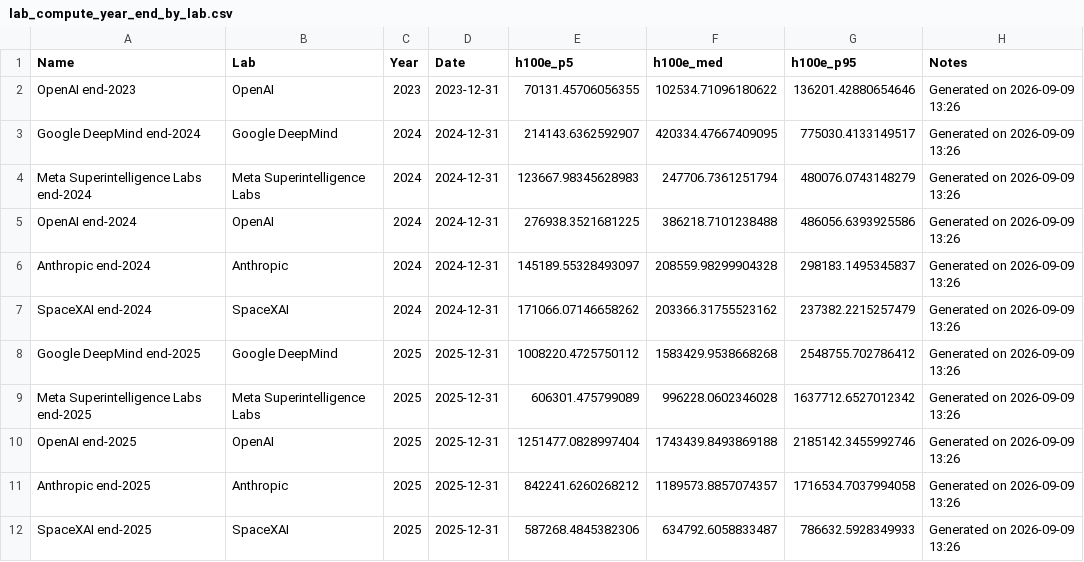
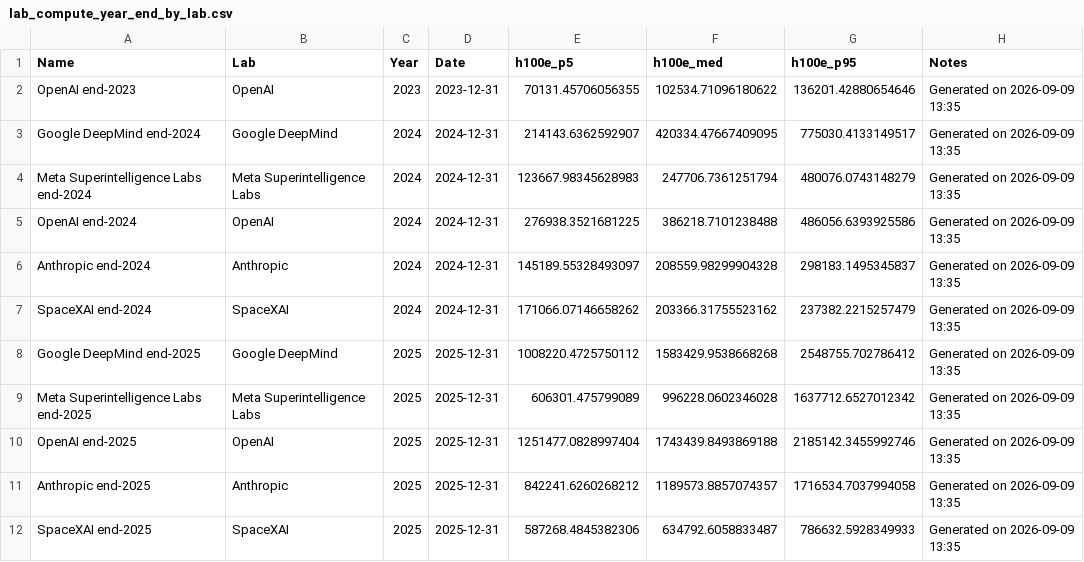
Before and after one commit to epoch-research/ai-compute-users, a CSV file: data/lab_compute_year_end_by_lab.csv, drawn as a sheet.

```diff
--- a/data/lab_compute_year_end_by_lab.csv
+++ b/data/lab_compute_year_end_by_lab.csv
@@ -1,12 +1,12 @@
 Name,Lab,Year,Date,h100e_p5,h100e_med,h100e_p95,Notes
-OpenAI end-2023,OpenAI,2023,2023-12-31,70131.45706056355,102534.71096180622,136201.42880654646,Generated on 2026-09-09 13:26
-Google DeepMind end-2024,Google DeepMind,2024,2024-12-31,214143.6362592907,420334.47667409095,775030.4133149517,Generated on 2026-09-09 13:26
-Meta Superintelligence Labs end-2024,Meta Superintelligence Labs,2024,2024-12-31,123667.98345628983,247706.7361251794,480076.0743148279,Generated on 2026-09-09 13:26
-OpenAI end-2024,OpenAI,2024,2024-12-31,276938.3521681225,386218.7101238488,486056.6393925586,Generated on 2026-09-09 13:26
-Anthropic end-2024,Anthropic,2024,2024-12-31,145189.55328493097,208559.98299904328,298183.1495345837,Generated on 2026-09-09 13:26
-SpaceXAI end-2024,SpaceXAI,2024,2024-12-31,171066.07146658262,203366.31755523162,237382.2215257479,Generated on 2026-09-09 13:26
-Google DeepMind end-2025,Google DeepMind,2025,2025-12-31,1008220.4725750112,1583429.9538668268,2548755.702786412,Generated on 2026-09-09 13:26
-Meta Superintelligence Labs end-2025,Meta Superintelligence Labs,2025,2025-12-31,606301.475799089,996228.0602346028,1637712.6527012342,Generated on 2026-09-09 13:26
-OpenAI end-2025,OpenAI,2025,2025-12-31,1251477.0828997404,1743439.8493869188,2185142.3455992746,Generated on 2026-09-09 13:26
-Anthropic end-2025,Anthropic,2025,2025-12-31,842241.6260268212,1189573.8857074357,1716534.7037994058,Generated on 2026-09-09 13:26
-SpaceXAI end-2025,SpaceXAI,2025,2025-12-31,587268.4845382306,634792.6058833487,786632.5928349933,Generated on 2026-09-09 13:26
+OpenAI end-2023,OpenAI,2023,2023-12-31,70131.45706056355,102534.71096180622,136201.42880654646,Generated on 2026-09-09 13:35
+Google DeepMind end-2024,Google DeepMind,2024,2024-12-31,214143.6362592907,420334.47667409095,775030.4133149517,Generated on 2026-09-09 13:35
+Meta Superintelligence Labs end-2024,Meta Superintelligence Labs,2024,2024-12-31,123667.98345628983,247706.7361251794,480076.0743148279,Generated on 2026-09-09 13:35
+OpenAI end-2024,OpenAI,2024,2024-12-31,276938.3521681225,386218.7101238488,486056.6393925586,Generated on 2026-09-09 13:35
+Anthropic end-2024,Anthropic,2024,2024-12-31,145189.55328493097,208559.98299904328,298183.1495345837,Generated on 2026-09-09 13:35
+SpaceXAI end-2024,SpaceXAI,2024,2024-12-31,171066.07146658262,203366.31755523162,237382.2215257479,Generated on 2026-09-09 13:35
+Google DeepMind end-2025,Google DeepMind,2025,2025-12-31,1008220.4725750112,1583429.9538668268,2548755.702786412,Generated on 2026-09-09 13:35
+Meta Superintelligence Labs end-2025,Meta Superintelligence Labs,2025,2025-12-31,606301.475799089,996228.0602346028,1637712.6527012342,Generated on 2026-09-09 13:35
+OpenAI end-2025,OpenAI,2025,2025-12-31,1251477.0828997404,1743439.8493869188,2185142.3455992746,Generated on 2026-09-09 13:35
+Anthropic end-2025,Anthropic,2025,2025-12-31,842241.6260268212,1189573.8857074357,1716534.7037994058,Generated on 2026-09-09 13:35
+SpaceXAI end-2025,SpaceXAI,2025,2025-12-31,587268.4845382306,634792.6058833487,786632.5928349933,Generated on 2026-09-09 13:35
```
Also changed, not shown: data/lab_compute_intermediates_by_lab.csv, 1 other file.
